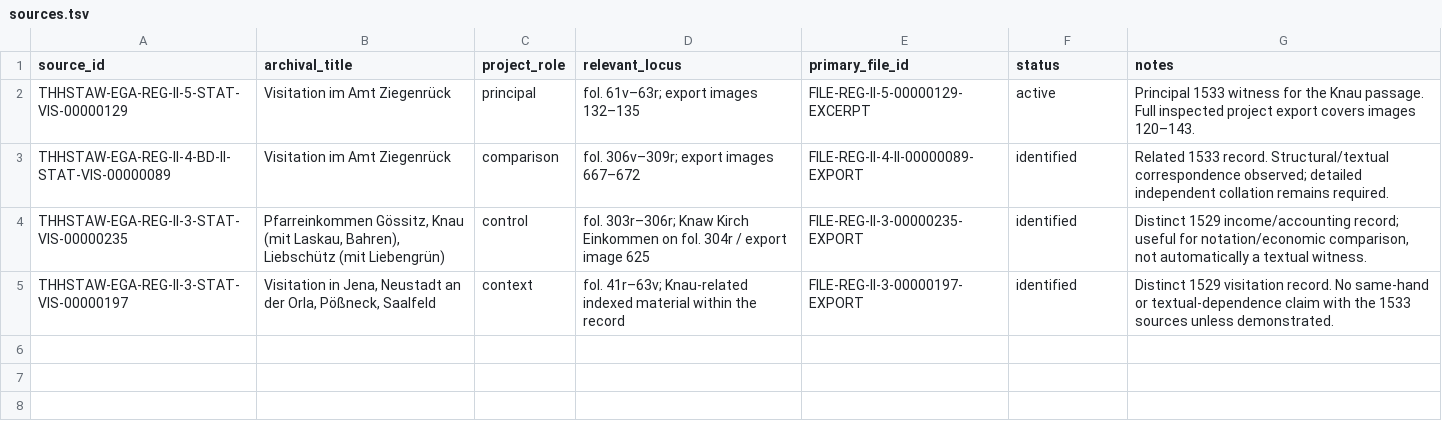
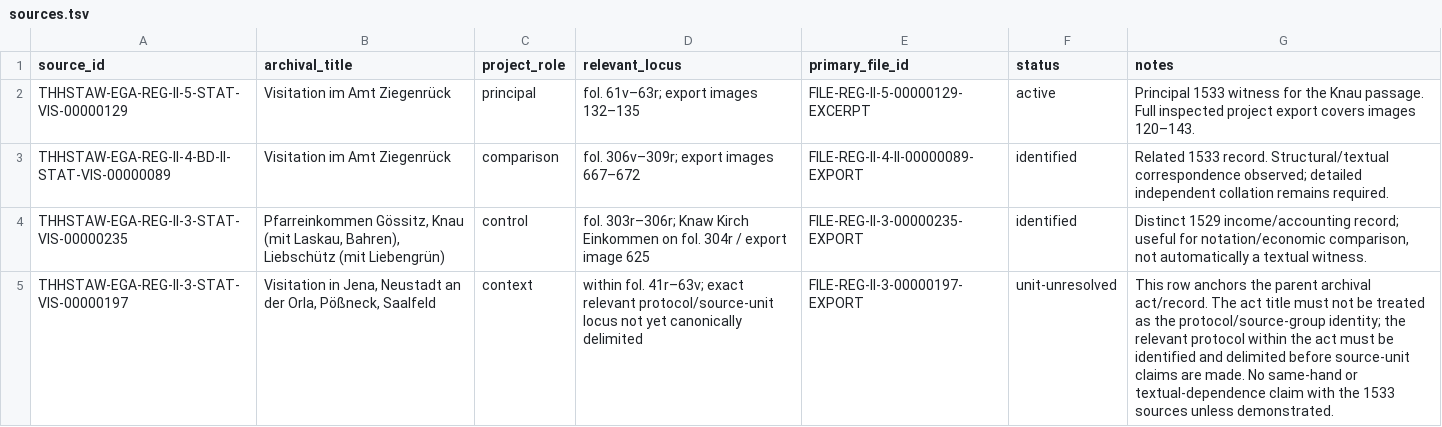
Before and after one commit to esany/paleo-type, a TSV file: projects/ega-reg-ii-5-knau/sources/sources.tsv, drawn as a sheet.

Commit message:
Correct archival record and protocol source-group semantics
* Mark Reg Ii 3 act versus protocol boundary

* Separate archival acts from protocol source groups in project status

* Clarify archival record versus protocol source unit

* Expose unresolved protocol units in source resolver

```diff
--- a/projects/ega-reg-ii-5-knau/sources/sources.tsv
+++ b/projects/ega-reg-ii-5-knau/sources/sources.tsv
@@ -4,2 +4,2 @@ THHSTAW-EGA-REG-II-4-BD-II-STAT-VIS-00000089	Visitation im Amt Ziegenrück	compa
 THHSTAW-EGA-REG-II-3-STAT-VIS-00000235	Pfarreinkommen Gössitz, Knau (mit Laskau, Bahren), Liebschütz (mit Liebengrün)	control	fol. 303r–306r; Knaw Kirch Einkommen on fol. 304r / export image 625	FILE-REG-II-3-00000235-EXPORT	identified	Distinct 1529 income/accounting record; useful for notation/economic comparison, not automatically a textual witness.
-THHSTAW-EGA-REG-II-3-STAT-VIS-00000197	Visitation in Jena, Neustadt an der Orla, Pößneck, Saalfeld	context	fol. 41r–63v; Knau-related indexed material within the record	FILE-REG-II-3-00000197-EXPORT	identified	Distinct 1529 visitation record. No same-hand or textual-dependence claim with the 1533 sources unless demonstrated.
+THHSTAW-EGA-REG-II-3-STAT-VIS-00000197	Visitation in Jena, Neustadt an der Orla, Pößneck, Saalfeld	context	within fol. 41r–63v; exact relevant protocol/source-unit locus not yet canonically delimited	FILE-REG-II-3-00000197-EXPORT	unit-unresolved	This row anchors the parent archival act/record. The act title must not be treated as the protocol/source-group identity; the relevant protocol within the act must be identified and delimited before source-unit claims are made. No same-hand or textual-dependence claim with the 1533 sources unless demonstrated.
```
Also changed, not shown: 3 other files.
